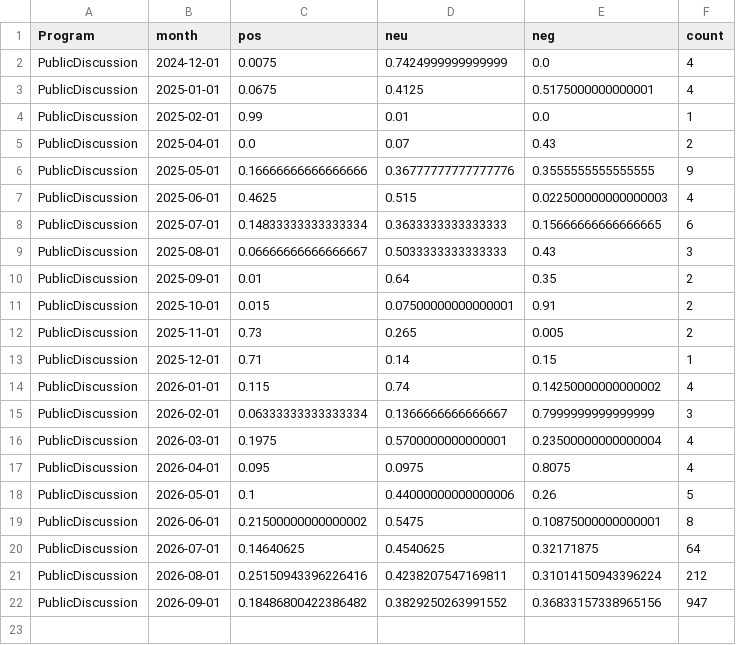
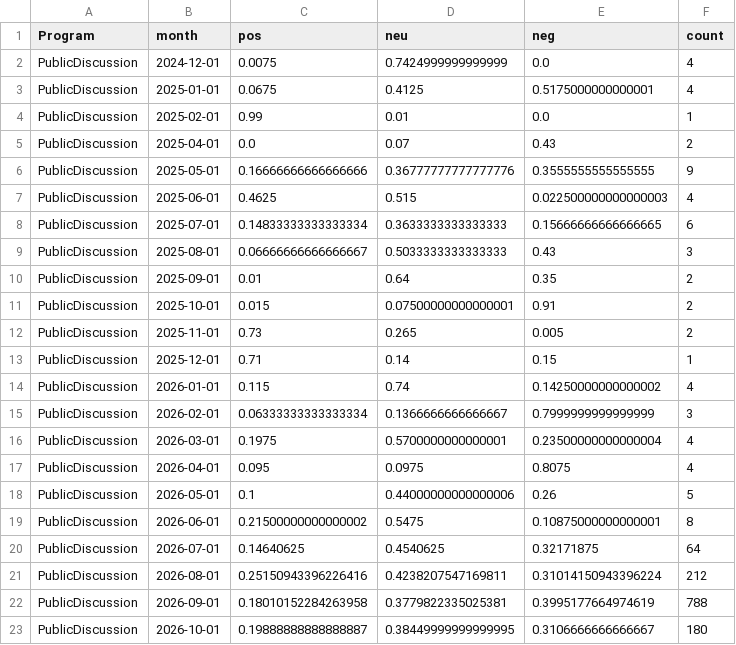
Before and after one commit to kennyjwright1/DataAnalytics, a CSV file: data/processed/exports/program_month_sentiment.csv, drawn as a sheet.

```diff
--- a/data/processed/exports/program_month_sentiment.csv
+++ b/data/processed/exports/program_month_sentiment.csv
@@ -21,2 +21,3 @@ PublicDiscussion,2026-07-01,0.14640625,0.4540625,0.32171875,64
 PublicDiscussion,2026-08-01,0.25150943396226416,0.4238207547169811,0.31014150943396224,212
-PublicDiscussion,2026-09-01,0.18486800422386482,0.3829250263991552,0.36833157338965156,947
+PublicDiscussion,2026-09-01,0.18010152284263958,0.3779822335025381,0.3995177664974619,788
+PublicDiscussion,2026-10-01,0.19888888888888887,0.38449999999999995,0.3106666666666667,180
```
Also changed, not shown: 1 other file.
